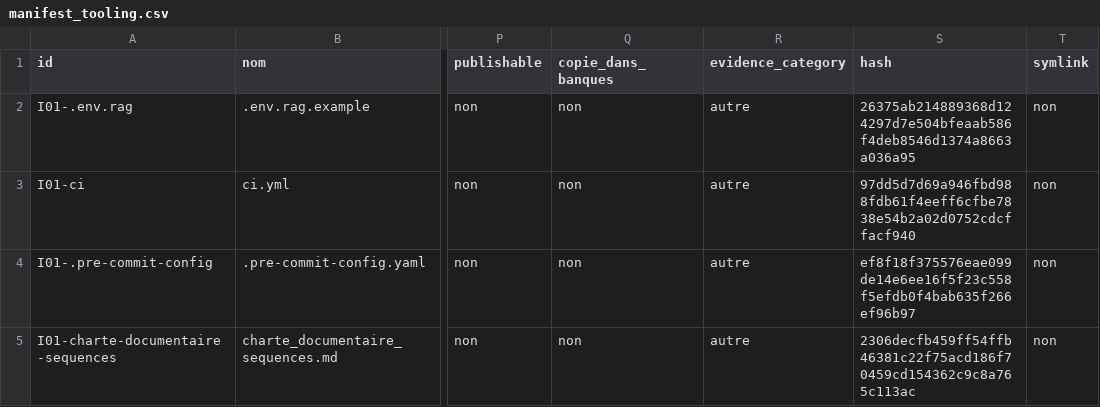
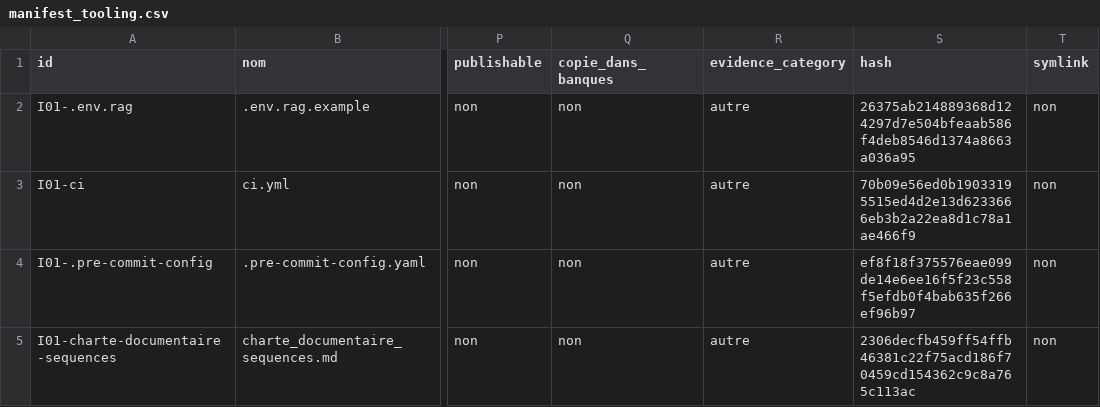
Before and after one commit to cyranoaladin/NSI, a CSV file: manifest_tooling.csv, drawn as a sheet; only a part is shown, gaps mark what is left out; the diff covers the shown part only; the diff names each change by its address in the sheet, - before the commit and + after, or states it on an @@ line.

```diff
--- a/manifest_tooling.csv
+++ b/manifest_tooling.csv
-S3 (hash): 97dd5d7d69a946fbd988fdb61f4eeff6cfbe7838e54b2a02d0752cdcffacf940
+S3 (hash): 70b09e56ed0b19033195515ed4d2e13d6233666eb3b2a22ea8d1c78a1ae466f9
```
Also changed, not shown: 2 added rows and 5 edited cells elsewhere in this file, 10 other files.
